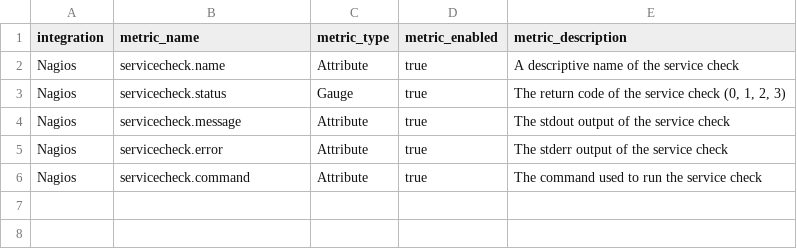
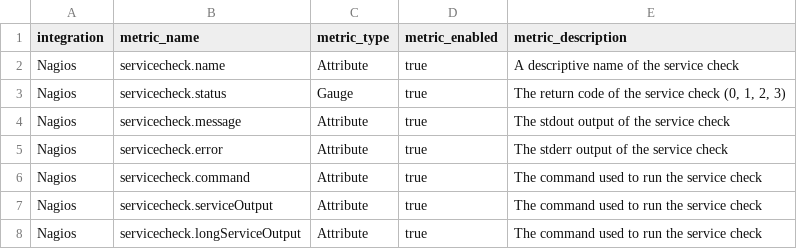
Before and after one commit to newrelic/nri-nagios, a CSV file: spec.csv, drawn as a sheet; the diff names each change by its address in the sheet, - before the commit and + after, or states it on an @@ line.

Commit message:
Add new metrics and parameters to examples

```diff
--- a/spec.csv
+++ b/spec.csv
+row 7: Nagios | servicecheck.serviceOutput | Attribute | true | The command used to run the service check
+row 8: Nagios | servicecheck.longServiceOutput | Attribute | true | The command used to run the service check
```
Also changed, not shown: 1 other file.
